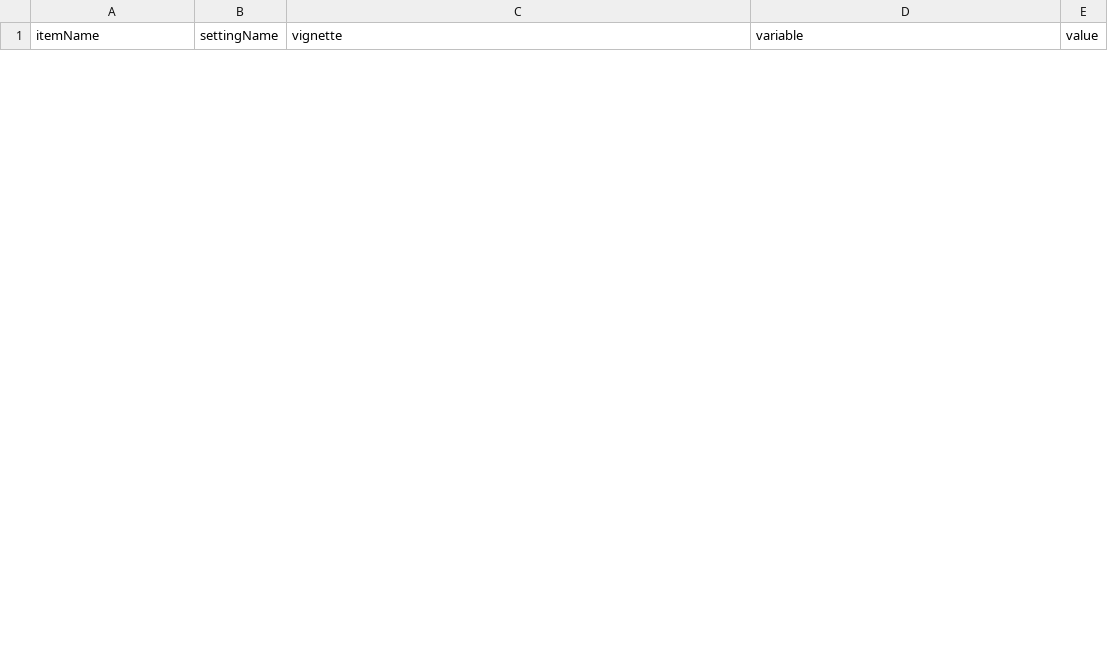
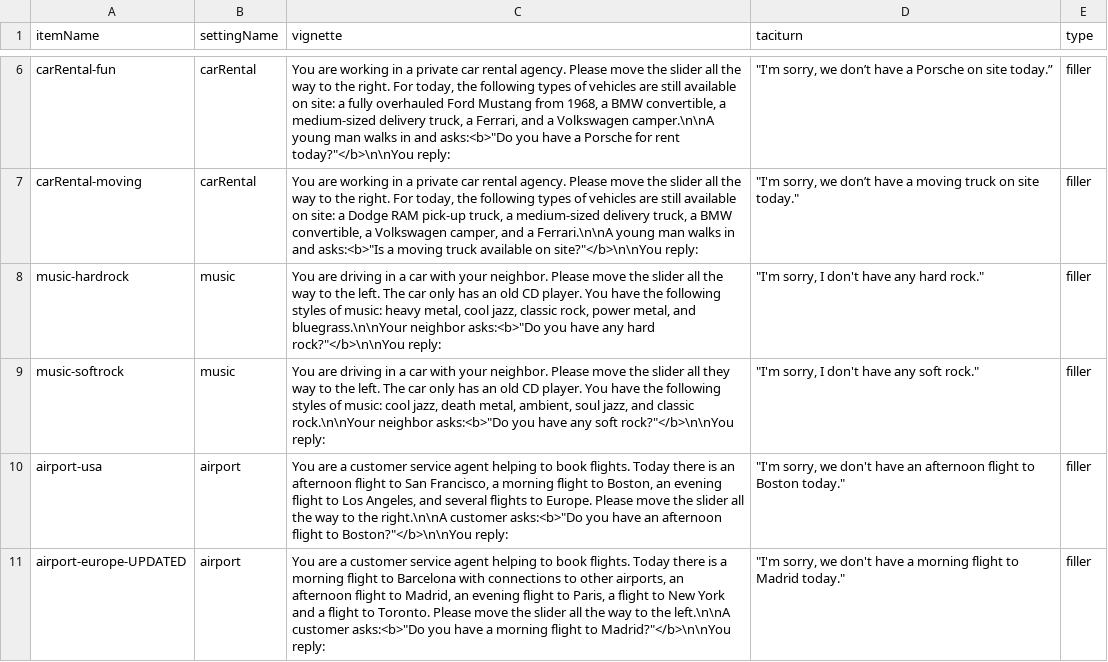
Before and after one commit to magpie-ea/magpie3-qa-overinfo-free-production, a CSV file: trials/fillers.csv, drawn as a sheet; only a part is shown, gaps mark what is left out; the diff covers the shown part only; the diff names each change by its address in the sheet, - before the commit and + after, or states it on an @@ line.

Commit message:
add attnetion check fillers

```diff
--- a/trials/fillers.csv
+++ b/trials/fillers.csv
-D1: variable
+D1: taciturn
-E1: value
+E1: type
+row 6: carRental-fun | carRental | You are working in a private car rental agency. Please move the slider all the way to the right. For today, the following types of vehicles are still available on site: a fully overhauled Ford Mustang from 1968, a BMW convertible, a medium-sized delivery truck, a Ferrari, and a Volkswagen camper.\n\nA young man walks in and asks:<b>"Do you have a Porsche for rent today?"</b>\n\nYou reply: | "I'm sorry, we don’t have a Porsche on site today.” | filler
+row 7: carRental-moving | carRental | You are working in a private car rental agency. Please move the slider all the way to the right. For today, the following types of vehicles are still available on site: a Dodge RAM pick-up truck, a medium-sized delivery truck, a BMW convertible, a Volkswagen camper, and a Ferrari.\n\nA young man walks in and asks:<b>"Is a moving truck available on site?"</b>\n\nYou reply: | "I'm sorry, we don’t have a moving truck on site today." | filler
+row 8: music-hardrock | music | You are driving in a car with your neighbor. Please move the slider all the way to the left. The car only has an old CD player. You have the following styles of music: heavy metal, cool jazz, classic rock, power metal, and bluegrass.\n\nYour neighbor asks:<b>"Do you have any hard rock?"</b>\n\nYou reply: | "I'm sorry, I don't have any hard rock." | filler
+row 9: music-softrock | music | You are driving in a car with your neighbor. Please move the slider all they way to the left. The car only has an old CD player. You have the following styles of music: cool jazz, death metal, ambient, soul jazz, and classic rock.\n\nYour neighbor asks:<b>"Do you have any soft rock?"</b>\n\nYou reply: | "I'm sorry, I don't have any soft rock." | filler
+row 10: airport-usa | airport | You are a customer service agent helping to book flights. Today there is an afternoon flight to San Francisco, a morning flight to Boston, an evening flight to Los Angeles, and several flights to Europe. Please move the slider all the way to the right.\n\nA customer asks:<b>"Do you have an afternoon flight to Boston?"</b>\n\nYou reply: | "I'm sorry, we don't have an afternoon flight to Boston today." | filler
+row 11: airport-europe-UPDATED | airport | You are a customer service agent helping to book flights. Today there is a morning flight to Barcelona with connections to other airports, an afternoon flight to Madrid, an evening flight to Paris, a flight to New York and a flight to Toronto. Please move the slider all the way to the left.\n\nA customer asks:<b>"Do you have a morning flight to Madrid?"</b>\n\nYou reply: | "I'm sorry, we don't have a morning flight to Madrid today." | filler
```
Also changed, not shown: 4 added rows and 1 removed row elsewhere in this file, 2 other files.
